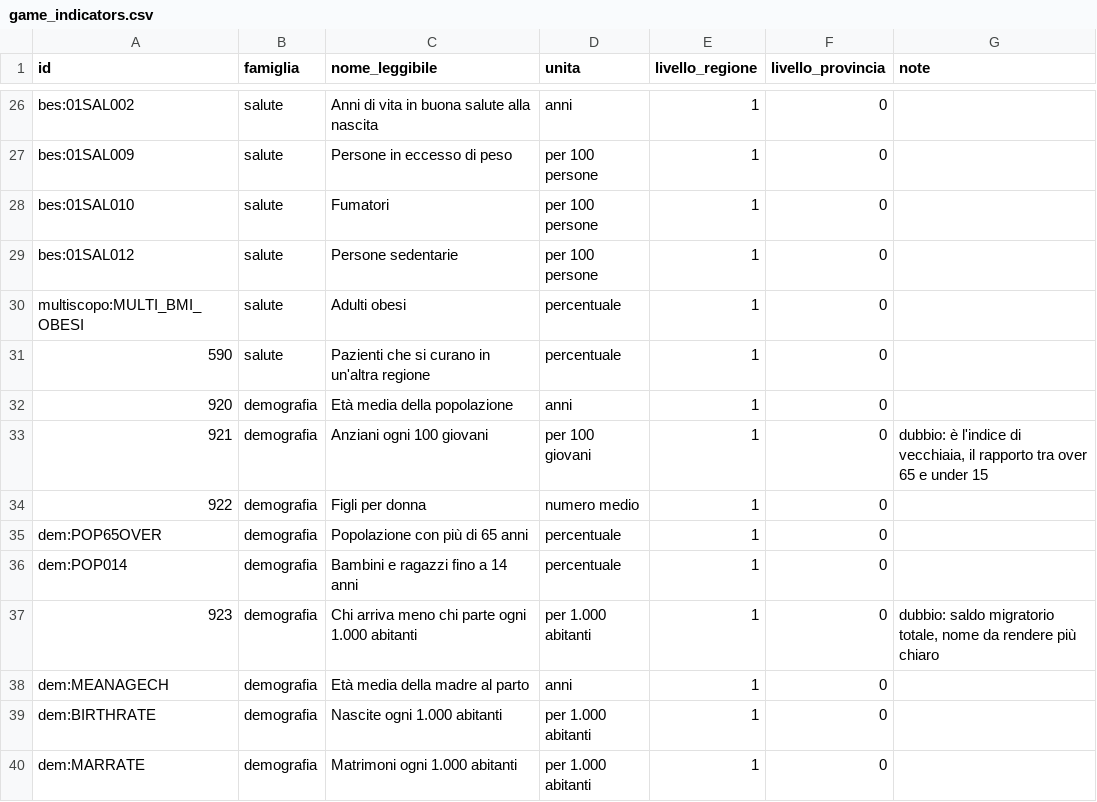
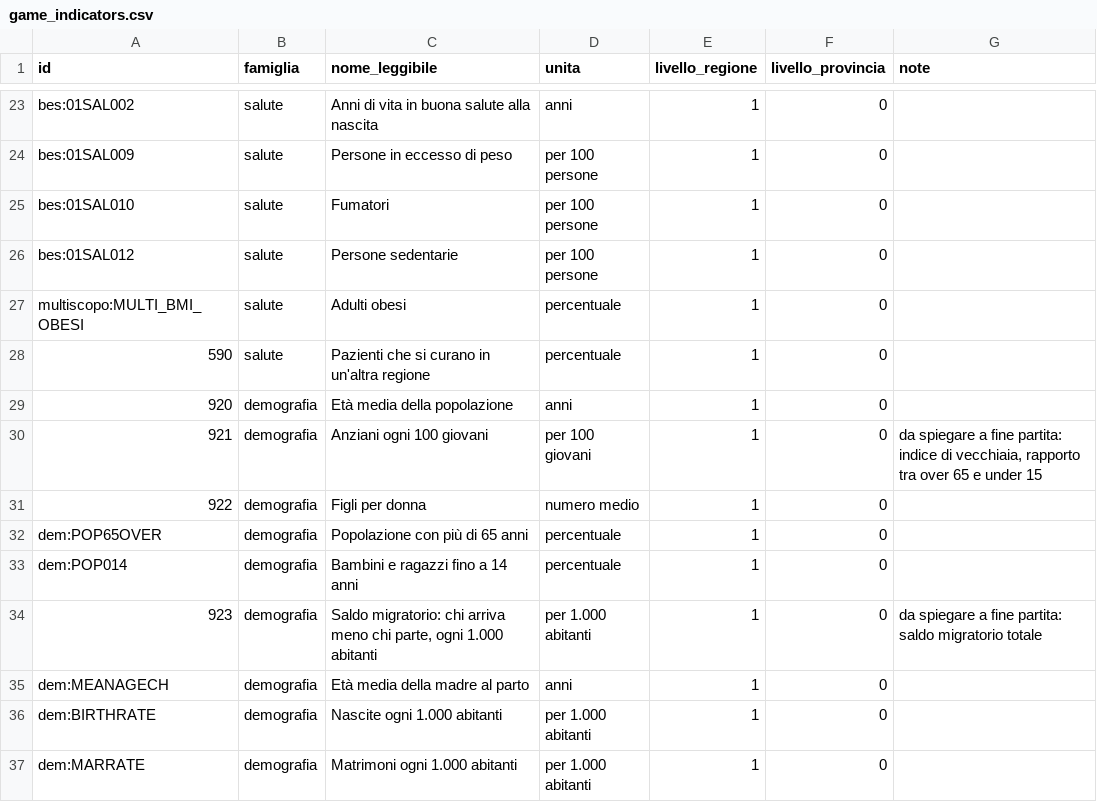
Before and after one commit to nmaiese/diset-viz, a CSV file: config/game_indicators.csv, drawn as a sheet; only a part is shown, gaps mark what is left out; the diff covers the shown part only.

```diff
--- a/config/game_indicators.csv
+++ b/config/game_indicators.csv
@@ -32,3 +29,3 @@ multiscopo:MULTI_BMI_OBESI;salute;Adulti obesi;percentuale;1;0;
 920;demografia;Età media della popolazione;anni;1;0;
-921;demografia;Anziani ogni 100 giovani;per 100 giovani;1;0;dubbio: è l'indice di vecchiaia, il rapporto tra over 65 e under 15
+921;demografia;Anziani ogni 100 giovani;per 100 giovani;1;0;da spiegare a fine partita: indice di vecchiaia, rapporto tra over 65 e under 15
 922;demografia;Figli per donna;numero medio;1;0;
@@ -36,3 +33,3 @@ dem:POP65OVER;demografia;Popolazione con più di 65 anni;percentuale;1;0;
 dem:POP014;demografia;Bambini e ragazzi fino a 14 anni;percentuale;1;0;
-923;demografia;Chi arriva meno chi parte ogni 1.000 abitanti;per 1.000 abitanti;1;0;dubbio: saldo migratorio totale, nome da rendere più chiaro
+923;demografia;Saldo migratorio: chi arriva meno chi parte, ogni 1.000 abitanti;per 1.000 abitanti;1;0;da spiegare a fine partita: saldo migratorio totale
 dem:MEANAGECH;demografia;Età media della madre al parto;anni;1;0;
```
Also changed, not shown: 5 removed rows and 7 edited cells elsewhere in this file.
